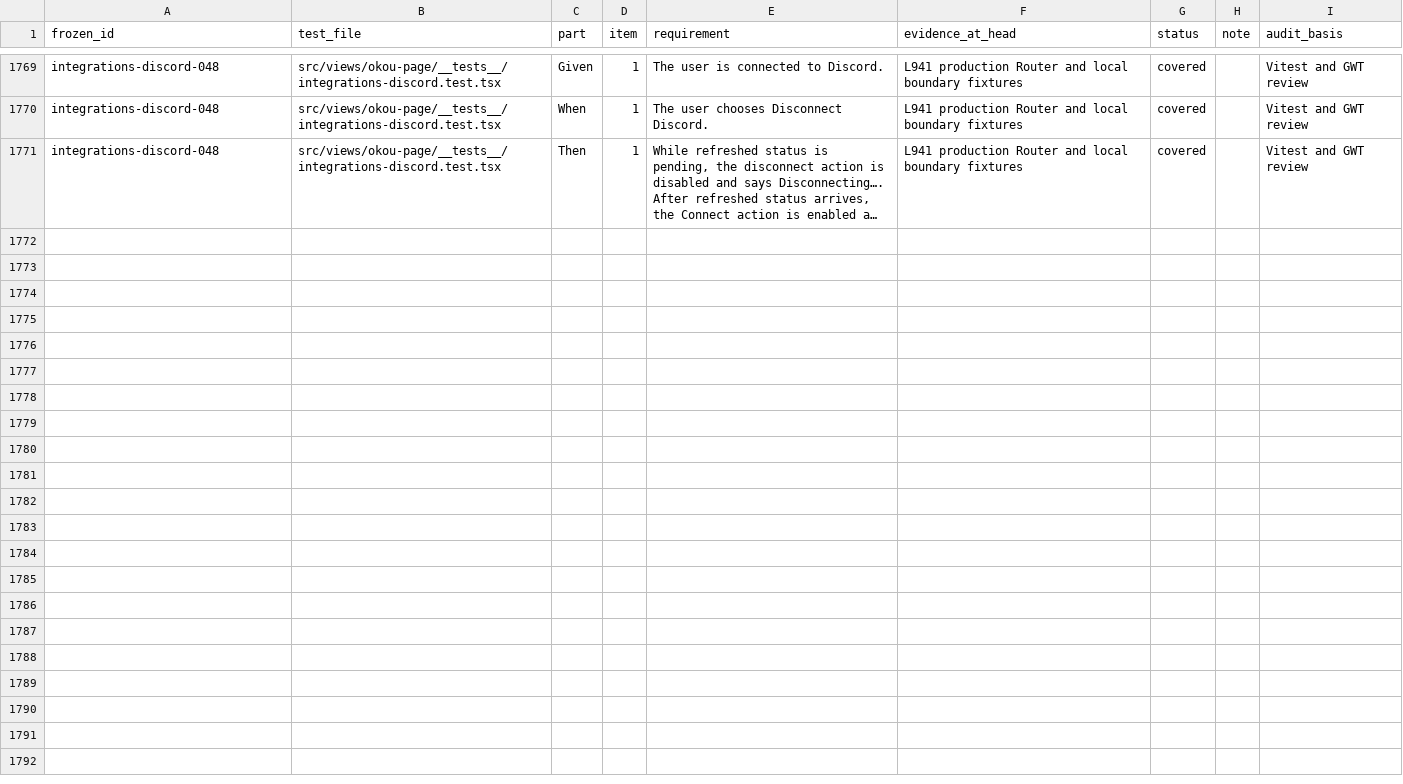
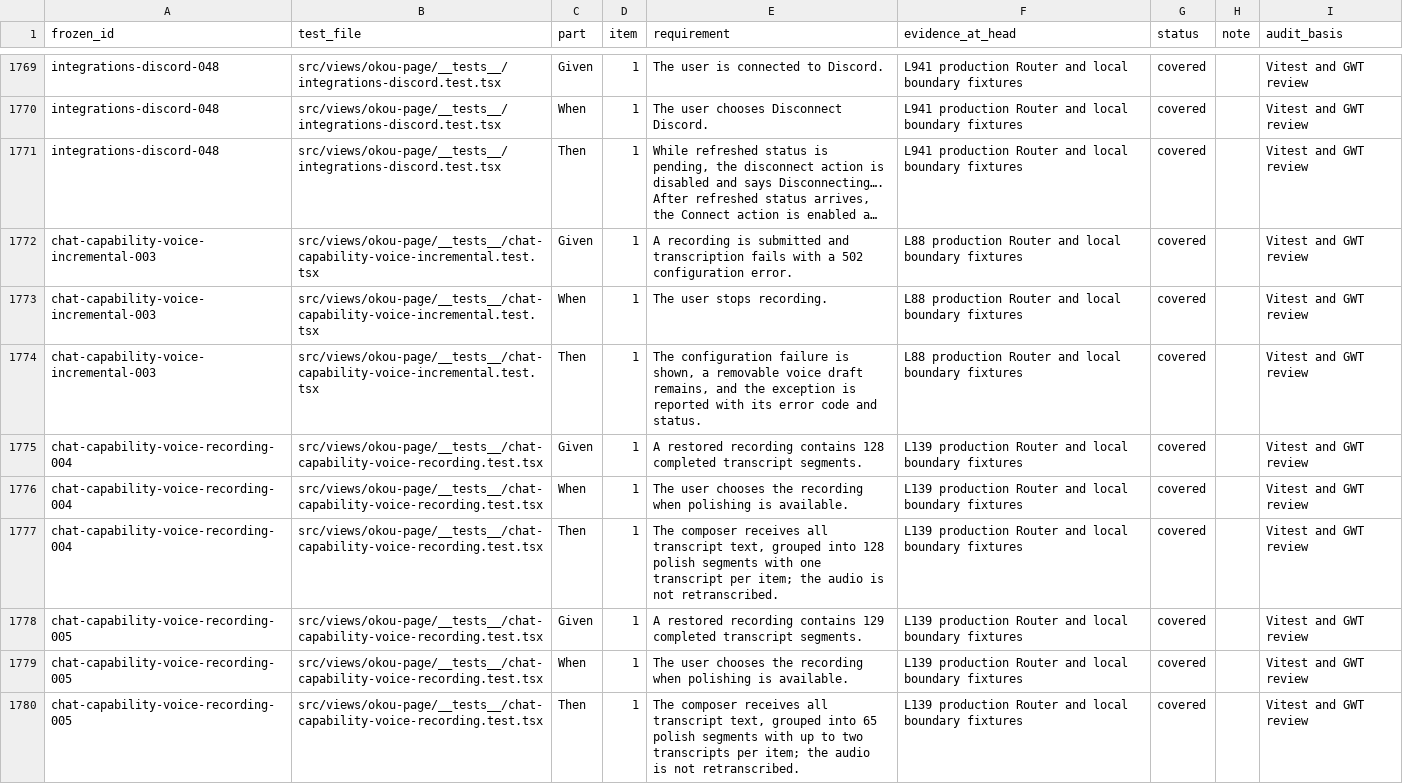
Before and after one commit to okou-ai/okou, a TSV file: turbo/apps/platform/test-rebuild-gwt-checklist-4.tsv, drawn as a sheet; only a part is shown, gaps mark what is left out; long unchanged cells end in …; the diff names each change by its address in the sheet, - before the commit and + after, or states it on an @@ line.

```diff
--- a/turbo/apps/platform/test-rebuild-gwt-checklist-4.tsv
+++ b/turbo/apps/platform/test-rebuild-gwt-checklist-4.tsv
+row 1772: chat-capability-voice-incremental-003 | src/views/okou-page/__tests__/chat-capability-voice-incremental.test.tsx | Given | 1 | A recording is submitted and transcription fails with a 502 configuration error. | L88 production Router and local boundary fixtures | covered |  | Vitest and GWT review
+row 1773: chat-capability-voice-incremental-003 | src/views/okou-page/__tests__/chat-capability-voice-incremental.test.tsx | When | 1 | The user stops recording. | L88 production Router and local boundary fixtures | covered |  | Vitest and GWT review
+row 1774: chat-capability-voice-incremental-003 | src/views/okou-page/__tests__/chat-capability-voice-incremental.test.tsx | Then | 1 | The configuration failure is shown, a removable voice draft remains, and the exception is reported with its error code and status. | L88 production Router and local boundary fixtures | covered |  | Vitest and GWT review
+row 1775: chat-capability-voice-recording-004 | src/views/okou-page/__tests__/chat-capability-voice-recording.test.tsx | Given | 1 | A restored recording contains 128 completed transcript segments. | L139 production Router and local boundary fixtures | covered |  | Vitest and GWT review
+row 1776: chat-capability-voice-recording-004 | src/views/okou-page/__tests__/chat-capability-voice-recording.test.tsx | When | 1 | The user chooses the recording when polishing is available. | L139 production Router and local boundary fixtures | covered |  | Vitest and GWT review
+row 1777: chat-capability-voice-recording-004 | src/views/okou-page/__tests__/chat-capability-voice-recording.test.tsx | Then | 1 | The composer receives all transcript text, grouped into 128 polish segments with one transcript per item; the audio is not retranscribed. | L139 production Router and local boundary fixtures | covered |  | Vitest and GWT review
+row 1778: chat-capability-voice-recording-005 | src/views/okou-page/__tests__/chat-capability-voice-recording.test.tsx | Given | 1 | A restored recording contains 129 completed transcript segments. | L139 production Router and local boundary fixtures | covered |  | Vitest and GWT review
+row 1779: chat-capability-voice-recording-005 | src/views/okou-page/__tests__/chat-capability-voice-recording.test.tsx | When | 1 | The user chooses the recording when polishing is available. | L139 production Router and local boundary fixtures | covered |  | Vitest and GWT review
+row 1780: chat-capability-voice-recording-005 | src/views/okou-page/__tests__/chat-capability-voice-recording.test.tsx | Then | 1 | The composer receives all transcript text, grouped into 65 polish segments with up to two transcripts per item; the audio is not retranscribed. | L139 production Router and local boundary fixtures | covered |  | Vitest and GWT review
```
Also changed, not shown: turbo/apps/platform/test-rebuild-rebuilt-executions.tsv, 8 other files.
